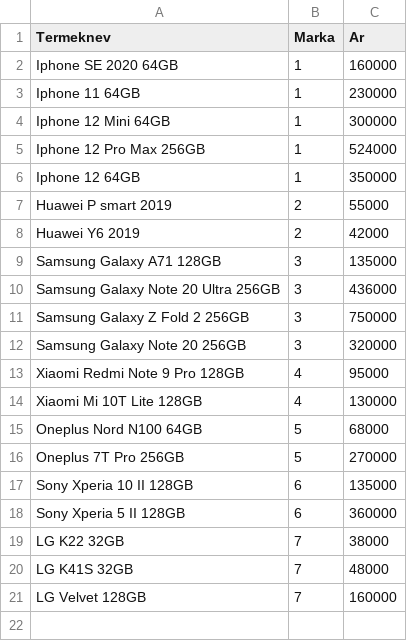
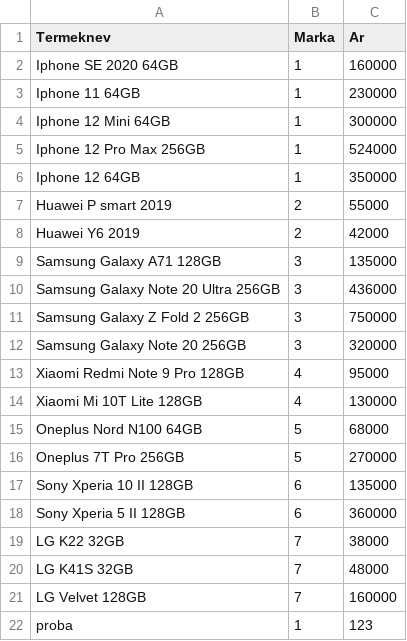
Before and after one commit to eliasg17/IRF_Project, a CSV file: IRF_Project_XD9L9M/IRF_Project_XD9L9M/csv/IRF_Project.csv (was IRF_Project_XD9L9M/IRF_Project_XD9L9M/IRF_Project.csv), drawn as a sheet.

```diff
--- a/IRF_Project_XD9L9M/IRF_Project_XD9L9M/IRF_Project.csv
+++ b/IRF_Project_XD9L9M/IRF_Project_XD9L9M/csv/IRF_Project.csv
@@ -21 +21,2 @@ LG K41S 32GB;7;48000
 LG Velvet 128GB;7;160000
+proba;1;123
```
Also changed, not shown: 3 other files.
